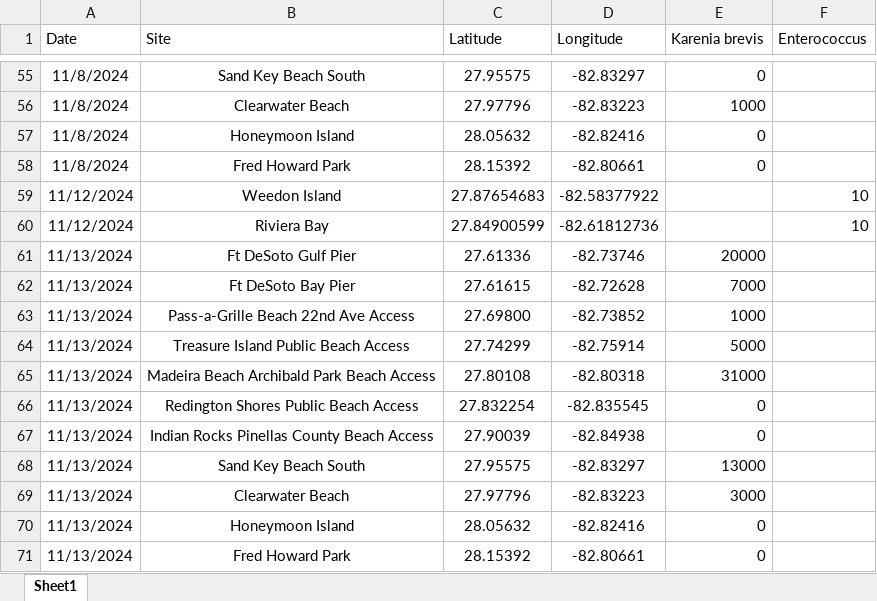
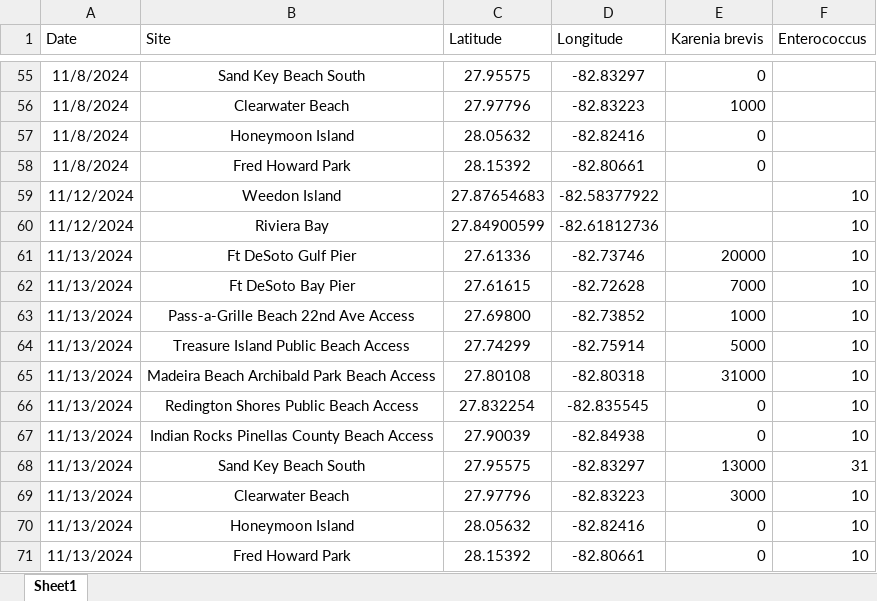
Before and after one commit to PCDEM/water_quality_dashboard, an Excel workbook: Data/Pinellas_RedTide_Entero.xlsx, sheet Sheet1, drawn as a sheet; only a part is shown, gaps mark what is left out; values as stored, in another font and other column widths than the file's, no borders; the diff names each change by its address in the sheet, - before the commit and + after, or states it on an @@ line.

Commit message:
Updated data

```diff
--- a/Data/Pinellas_RedTide_Entero.xlsx (sheet Sheet1)
+++ b/Data/Pinellas_RedTide_Entero.xlsx (sheet Sheet1)
-F61:F67 (Enterococcus): (empty)
+F61:F67 (Enterococcus): 10
-F68 (Enterococcus): (empty)
+F68 (Enterococcus): 31
-F69:F71 (Enterococcus): (empty)
+F69:F71 (Enterococcus): 10
```
